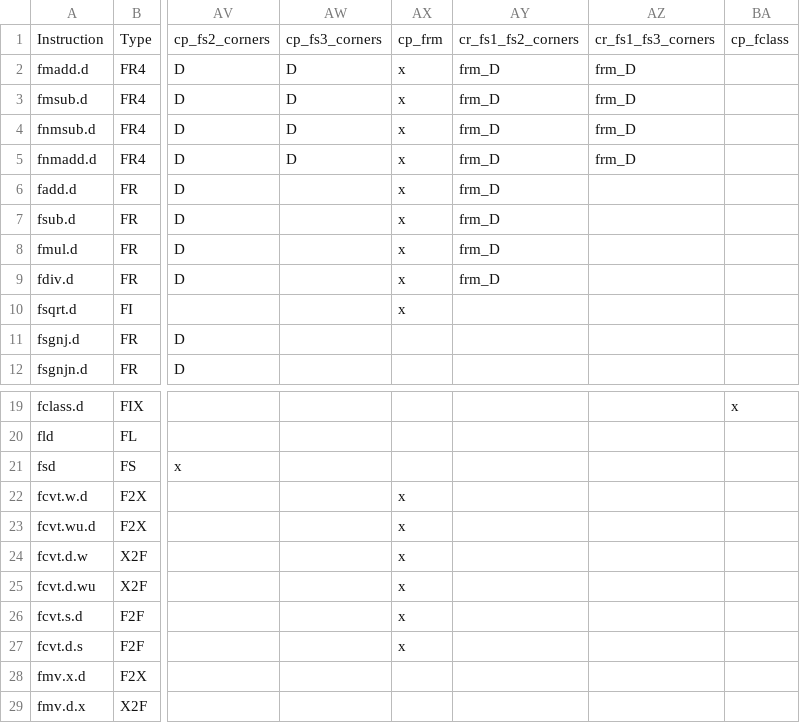
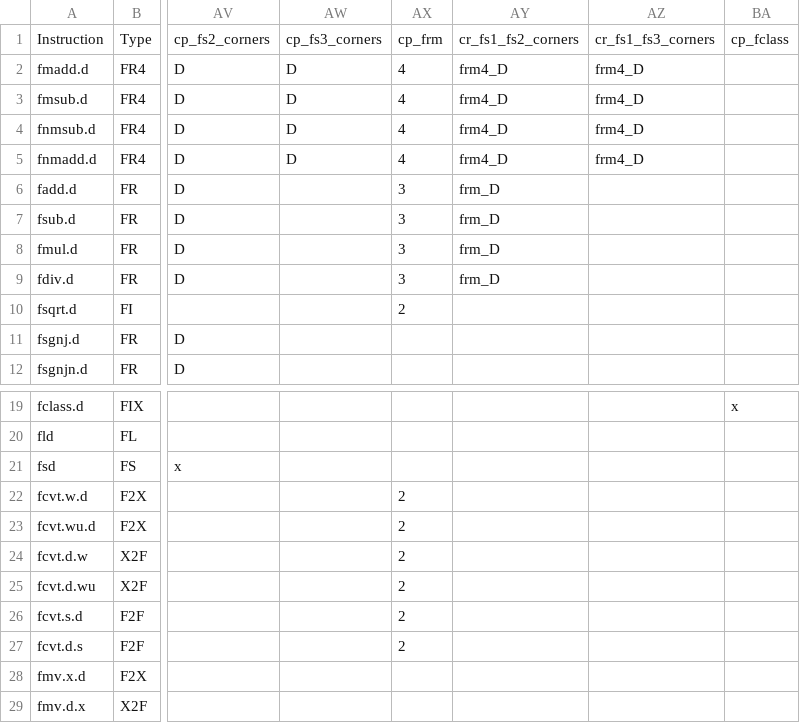
Before and after one commit to openhwgroup/cvw-arch-verif, a CSV file: testplans/RV32D.csv, drawn as a sheet; only a part is shown, gaps mark what is left out; the diff names each change by its address in the sheet, - before the commit and + after, or states it on an @@ line.

```diff
--- a/testplans/RV32D.csv
+++ b/testplans/RV32D.csv
-AX2:AX5: x
+AX2:AX5: 4
-AY2:AY5: frm_D
+AY2:AY5: frm4_D
-AZ2:AZ5: frm_D
+AZ2:AZ5: frm4_D
-AX6:AX9: x
+AX6:AX9: 3
-AX10: x
+AX10: 2
-AX22:AX27: x
+AX22:AX27: 2
```
Also changed, not shown: testplans/RV32F.csv, testplans/RV32Zfh.csv, 14 other files.
